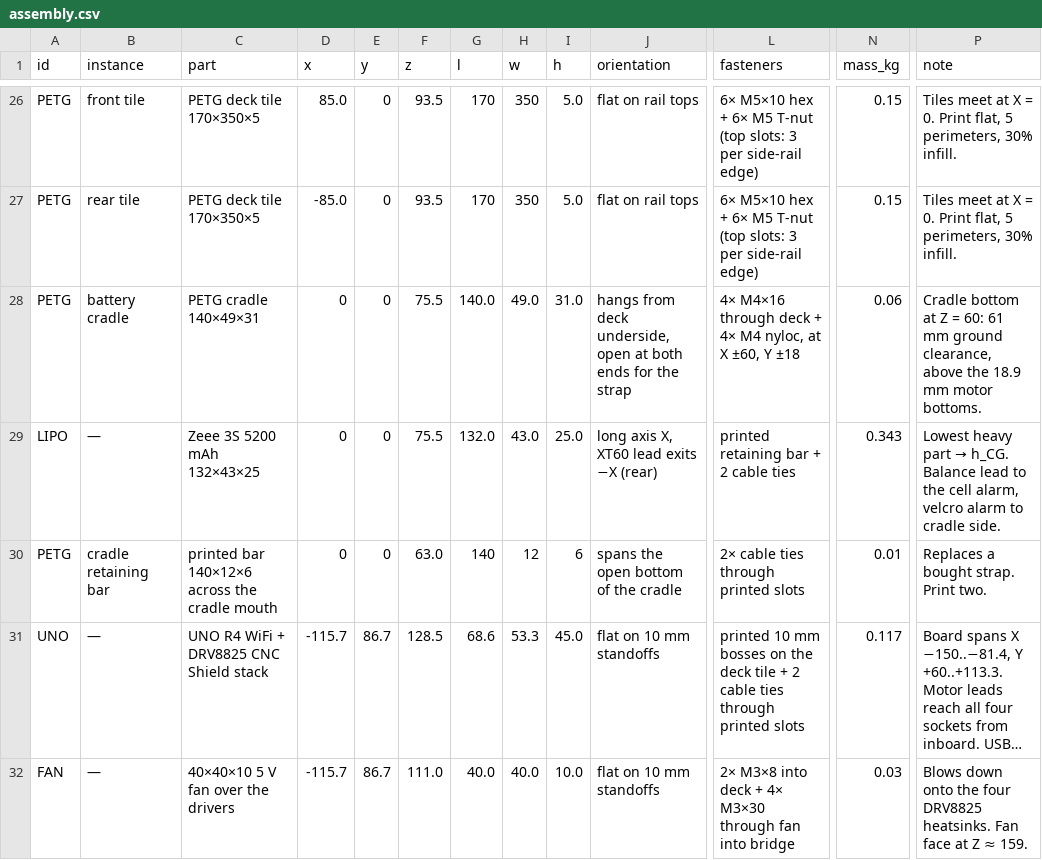
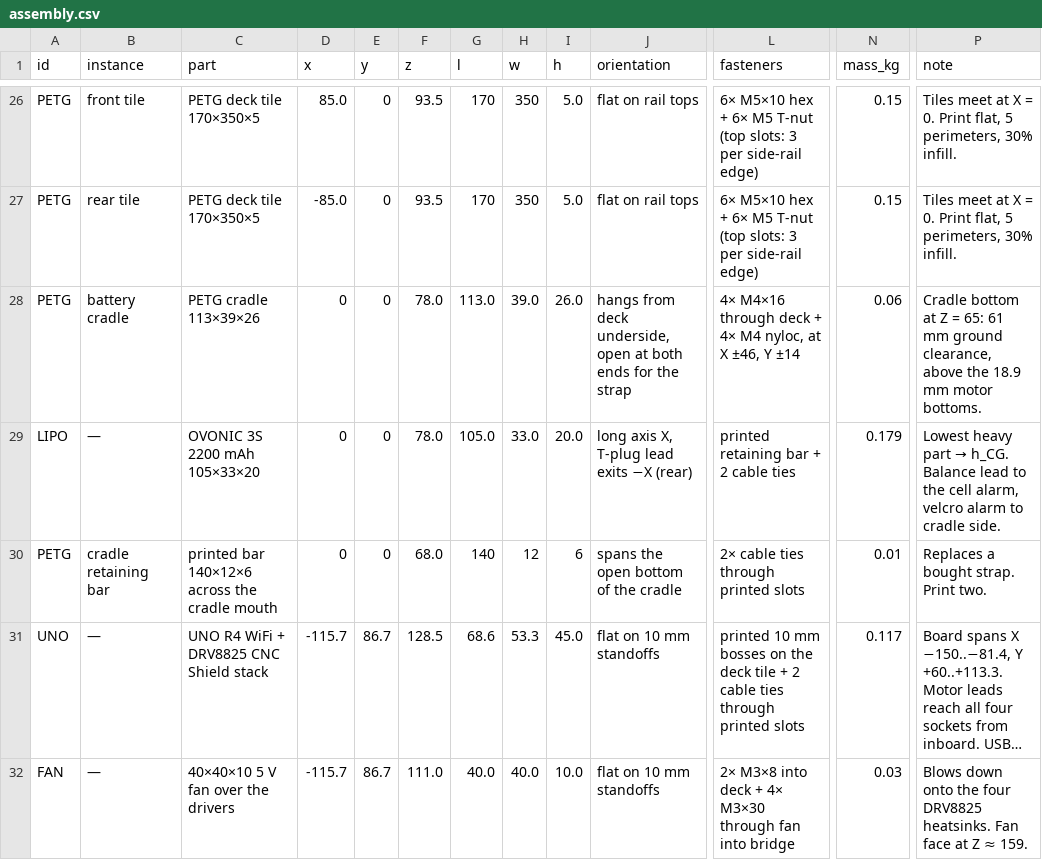
Before and after one commit to rishith-c/hound, a CSV file: assembly.csv, drawn as a sheet; only a part is shown, gaps mark what is left out; long unchanged cells end in …; the diff names each change by its address in the sheet, - before the commit and + after, or states it on an @@ line.

```diff
--- a/assembly.csv
+++ b/assembly.csv
-C28 (part): PETG cradle 140×49×31
+C28 (part): PETG cradle 113×39×26
-F28:F29 (z): 75.5
+F28:F29 (z): 78.0
-G28 (l): 140.0
+G28 (l): 113.0
-H28 (w): 49.0
+H28 (w): 39.0
-I28 (h): 31.0
+I28 (h): 26.0
-L28 (fasteners): …at X ±60, Y ±18
+L28 (fasteners): …at X ±46, Y ±14
-P28 (note): …Z = 60: 61 mm…
+P28 (note): …Z = 65: 61 mm…
-C29 (part): Zeee 3S 5200 mAh 132×43×25
+C29 (part): OVONIC 3S 2200 mAh 105×33×20
-G29 (l): 132.0
+G29 (l): 105.0
-H29 (w): 43.0
+H29 (w): 33.0
-I29 (h): 25.0
+I29 (h): 20.0
-J29 (orientation): long axis X, XT60 lead exits −X (rear)
+J29 (orientation): long axis X, T-plug lead exits −X (rear)
-N29 (mass_kg): 0.343
+N29 (mass_kg): 0.179
-F30 (z): 63.0
+F30 (z): 68.0
```
Also changed, not shown: bom-site/assembly.csv, bom-site/bom.csv, 14 other files.
